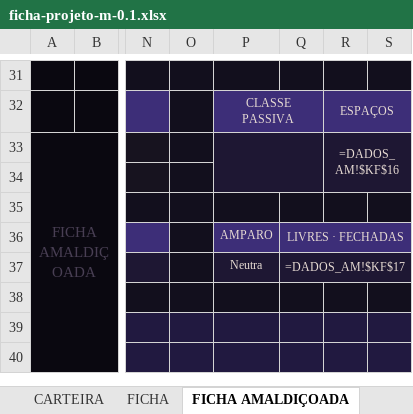
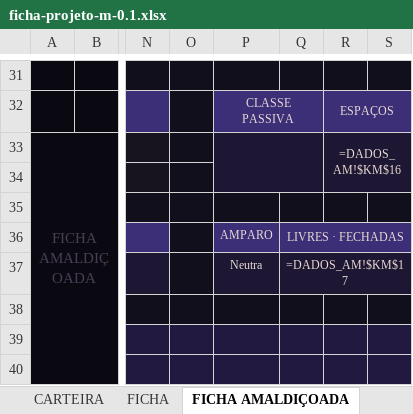
Before and after one commit to cupcake-mochi/Ficha---RPG-JJK, an Excel workbook: ficha-v01/ficha-projeto-m-0.1.xlsx, sheet FICHA AMALDIÇOADA, drawn as a sheet; only a part is shown, gaps mark what is left out; values as stored, in another font and other column widths than the file's, no borders; formulas without a stored value are shown as written; charts and pictures not drawn; the diff covers the shown part only; the diff names each change by its address in the sheet, - before the commit and + after, or states it on an @@ line.

```diff
--- a/ficha-v01/ficha-projeto-m-0.1.xlsx (sheet FICHA AMALDIÇOADA)
+++ b/ficha-v01/ficha-projeto-m-0.1.xlsx (sheet FICHA AMALDIÇOADA)
-R33: =DADOS_AM!$KF$16
+R33: =DADOS_AM!$KM$16
-Q37: =DADOS_AM!$KF$17
+Q37: =DADOS_AM!$KM$17
```
Also changed, not shown: 51 edited cells elsewhere in this sheet, sheet FICHA, hidden cells, charts or pictures, 11 other files.
